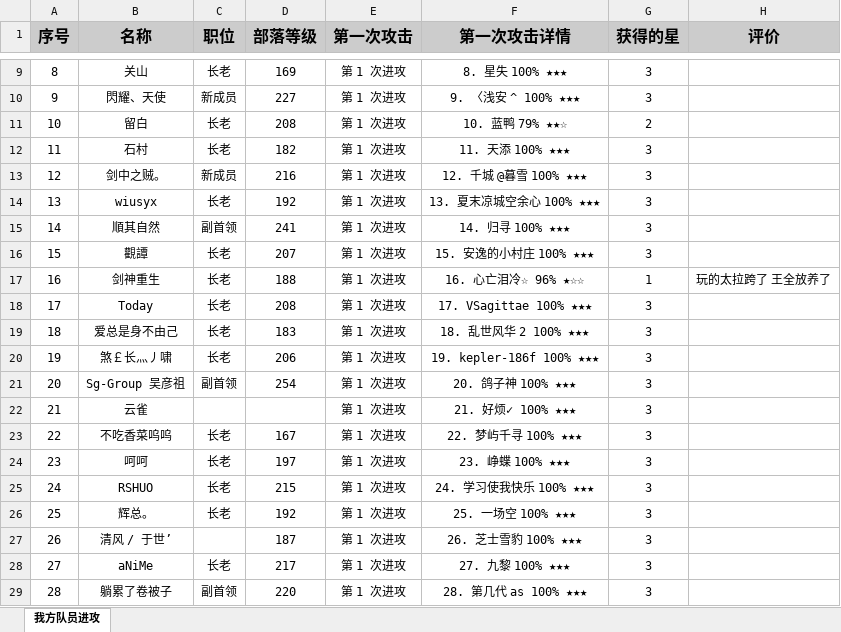
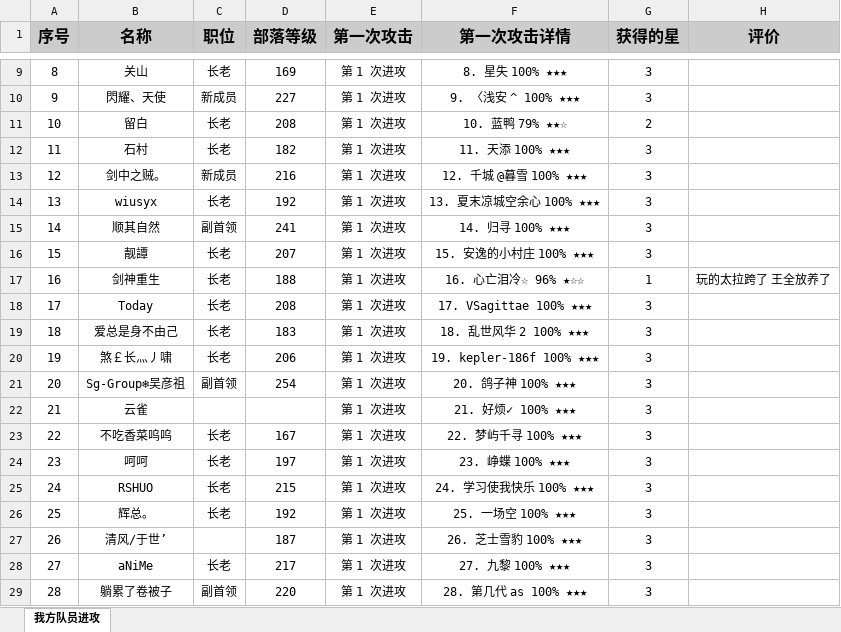
Before and after one commit to yueshangling/ClanWarStatistics, an Excel workbook: ClanCompetitionStatistics/2025/4月/比赛1/2025-04-03.xlsx, sheet 我方队员进攻, drawn as a sheet; only a part is shown, gaps mark what is left out; values as stored, in another font and other column widths than the file's, no borders; the diff names each change by its address in the sheet, - before the commit and + after, or states it on an @@ line.

```diff
--- a/ClanCompetitionStatistics/2025/4月/比赛1/2025-04-03.xlsx (sheet 我方队员进攻)
+++ b/ClanCompetitionStatistics/2025/4月/比赛1/2025-04-03.xlsx (sheet 我方队员进攻)
-B15 (名称): 順其自然
+B15 (名称): 顺其自然
-B16 (名称): 觀譚
+B16 (名称): 靓譚
-B21 (名称): Sg-Group 吴彦祖
+B21 (名称): Sg-Group❄吴彦祖
-B27 (名称): 清风 / 于世’
+B27 (名称): 清风/于世’
```
Also changed, not shown: ClanCompetitionStatistics/2025/4月/比赛2/2025-04-04.xlsx, ClanCompetitionStatistics/2025/4月/比赛3/2025-04-05.xlsx, 2 other files.
